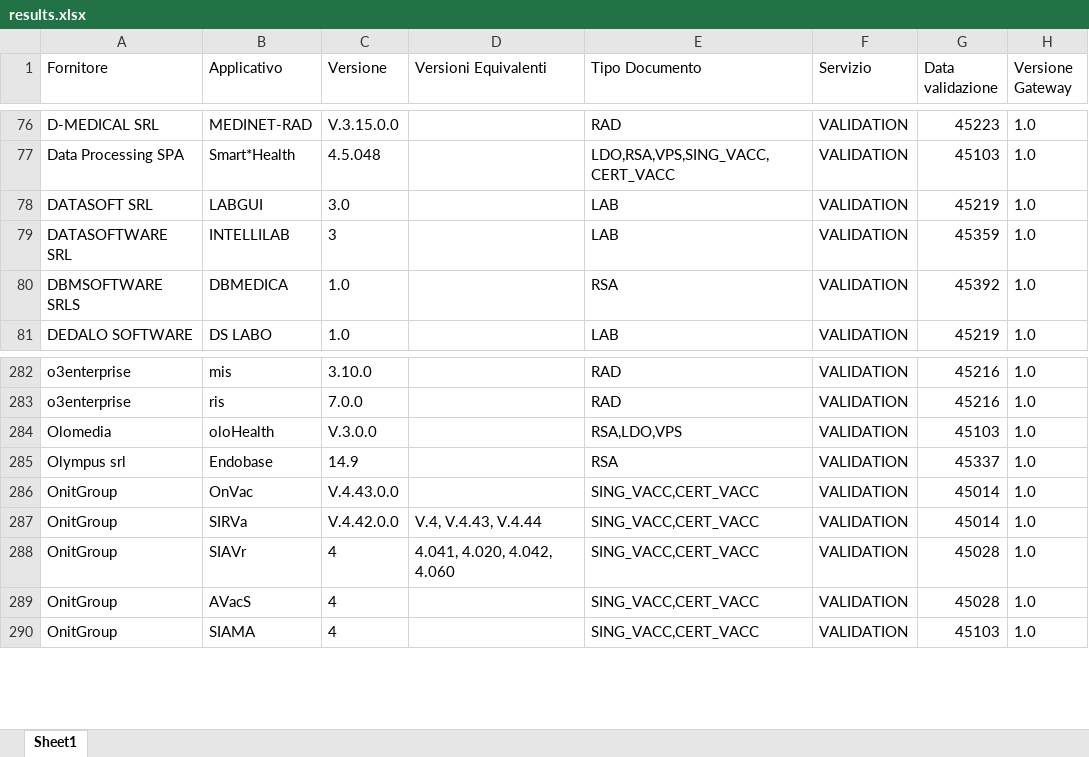
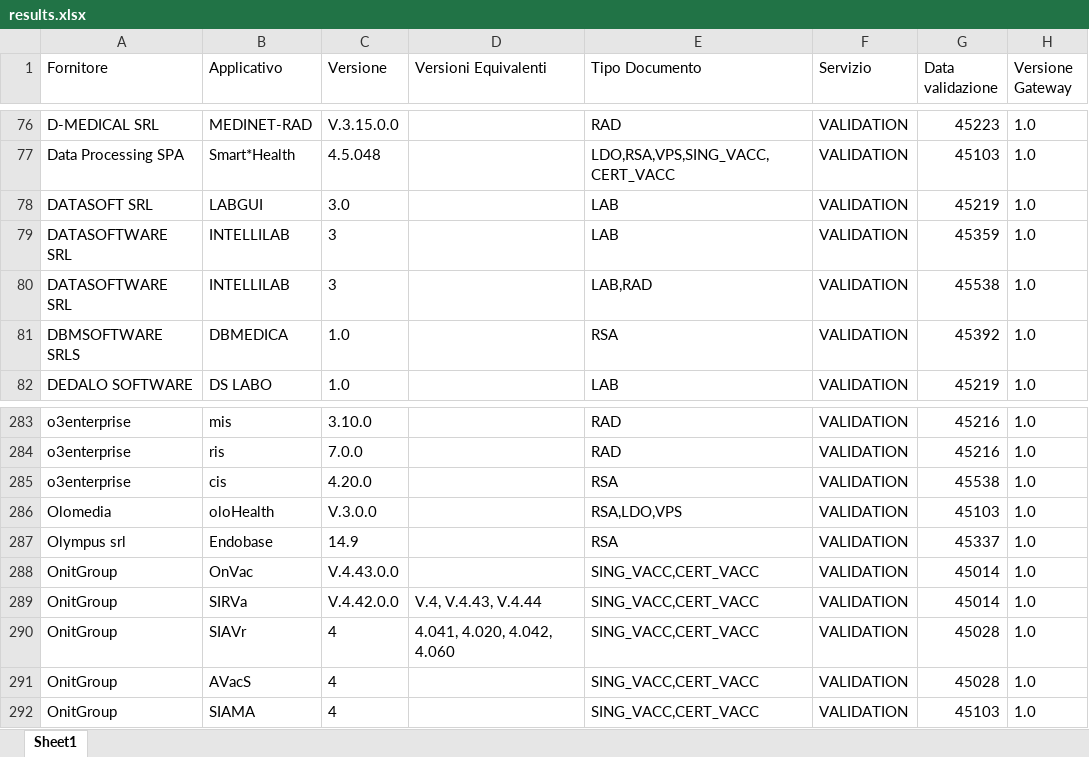
Before and after one commit to ministero-salute/it-fse-accreditati, an Excel workbook: RESULTS/results.xlsx, sheet Sheet1, drawn as a sheet; only a part is shown, gaps mark what is left out; values as stored, in another font and other column widths than the file's, no borders; the diff names each change by its address in the sheet, - before the commit and + after, or states it on an @@ line.

```diff
--- a/RESULTS/results.xlsx (sheet Sheet1)
+++ b/RESULTS/results.xlsx (sheet Sheet1)
+row 80: DATASOFTWARE SRL | INTELLILAB | 3 |  | LAB,RAD | VALIDATION | 45538 | 1.0
+row 285: o3enterprise | cis | 4.20.0 |  | RSA | VALIDATION | 45538 | 1.0
```
Also changed, not shown: 2 other files.
